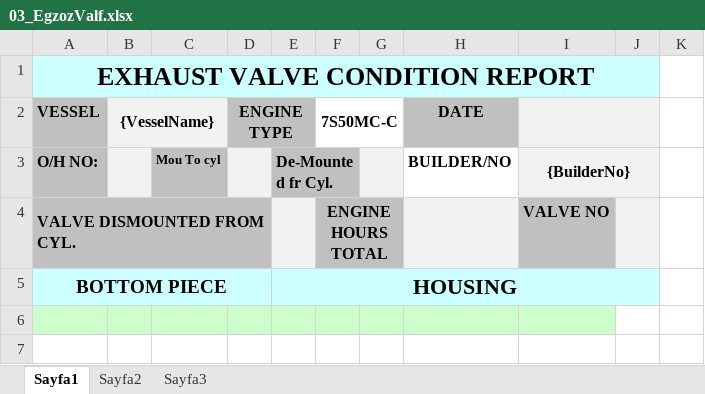
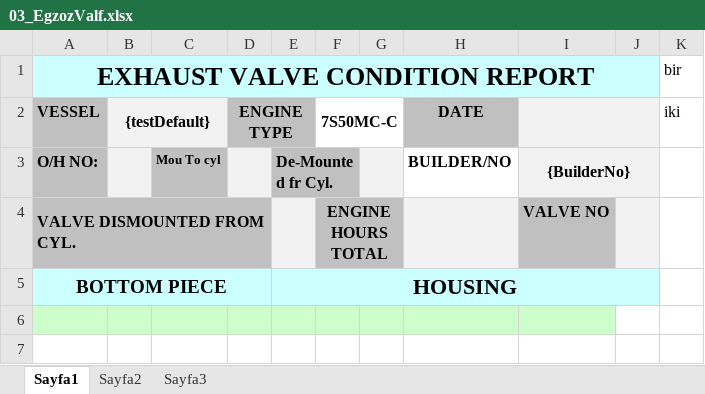
Before and after one commit to serdardal/telerikUI, an Excel workbook: WebApplication1/Forms/03_EgzozValf.xlsx, sheet Sayfa1, drawn as a sheet; only a part is shown; values as stored, in another font and other column widths than the file's, no borders; charts and pictures not drawn; the diff names each change by its address in the sheet, - before the commit and + after, or states it on an @@ line.

Commit message:
defaultarın liste olarak gosterilmesi

```diff
--- a/WebApplication1/Forms/03_EgzozValf.xlsx (sheet Sayfa1)
+++ b/WebApplication1/Forms/03_EgzozValf.xlsx (sheet Sayfa1)
-K1: (empty)
+K1: bir
-B2: {VesselName}
+B2: {testDefault}
-K2 (bir): (empty)
+K2 (bir): iki
```
Also changed, not shown: 3 other files.
